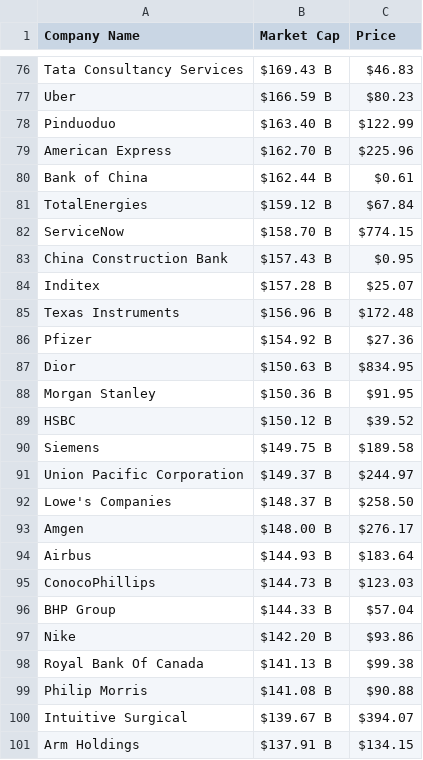
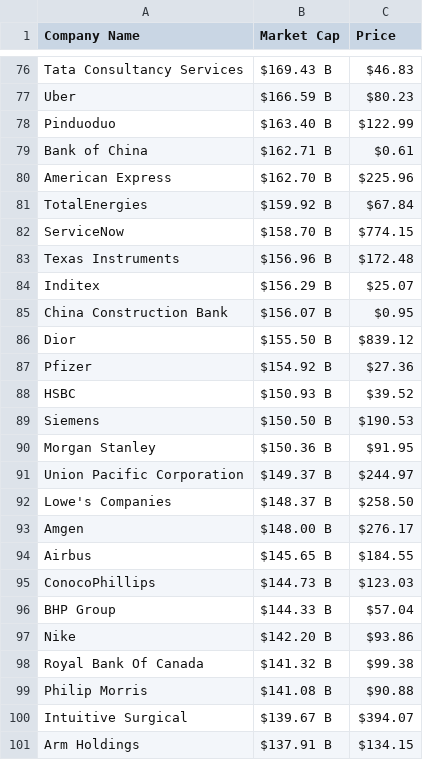
Before and after one commit to AbhishekBaske/marketcap_webscrap, a CSV file: company.csv, drawn as a sheet; only a part is shown, gaps mark what is left out; the diff covers the shown part only.

Commit message:
Automated data update

```diff
--- a/company.csv
+++ b/company.csv
@@ -78,14 +78,14 @@ Uber,$166.59 B,$80.23
 Pinduoduo,$163.40 B,$122.99
+Bank of China,$162.71 B,$0.61
 American Express,$162.70 B,$225.96
-Bank of China,$162.44 B,$0.61
-TotalEnergies,$159.12 B,$67.84
+TotalEnergies,$159.92 B,$67.84
 ServiceNow,$158.70 B,$774.15
-China Construction Bank,$157.43 B,$0.95
-Inditex,$157.28 B,$25.07
 Texas Instruments,$156.96 B,$172.48
+Inditex,$156.29 B,$25.07
+China Construction Bank,$156.07 B,$0.95
+Dior,$155.50 B,$839.12
 Pfizer,$154.92 B,$27.36
-Dior,$150.63 B,$834.95
+HSBC,$150.93 B,$39.52
+Siemens,$150.50 B,$190.53
 Morgan Stanley,$150.36 B,$91.95
-HSBC,$150.12 B,$39.52
-Siemens,$149.75 B,$189.58
 Union Pacific Corporation,$149.37 B,$244.97
@@ -93,3 +93,3 @@ Lowe's Companies,$148.37 B,$258.50
 Amgen,$148.00 B,$276.17
-Airbus,$144.93 B,$183.64
+Airbus,$145.65 B,$184.55
 ConocoPhillips,$144.73 B,$123.03
@@ -97,3 +97,3 @@ BHP Group,$144.33 B,$57.04
 Nike,$142.20 B,$93.86
-Royal Bank Of Canada,$141.13 B,$99.38
+Royal Bank Of Canada,$141.32 B,$99.38
 Philip Morris,$141.08 B,$90.88
```
Also changed, not shown: 7 added rows, 7 removed rows and 20 edited cells elsewhere in this file, 1 other file.
